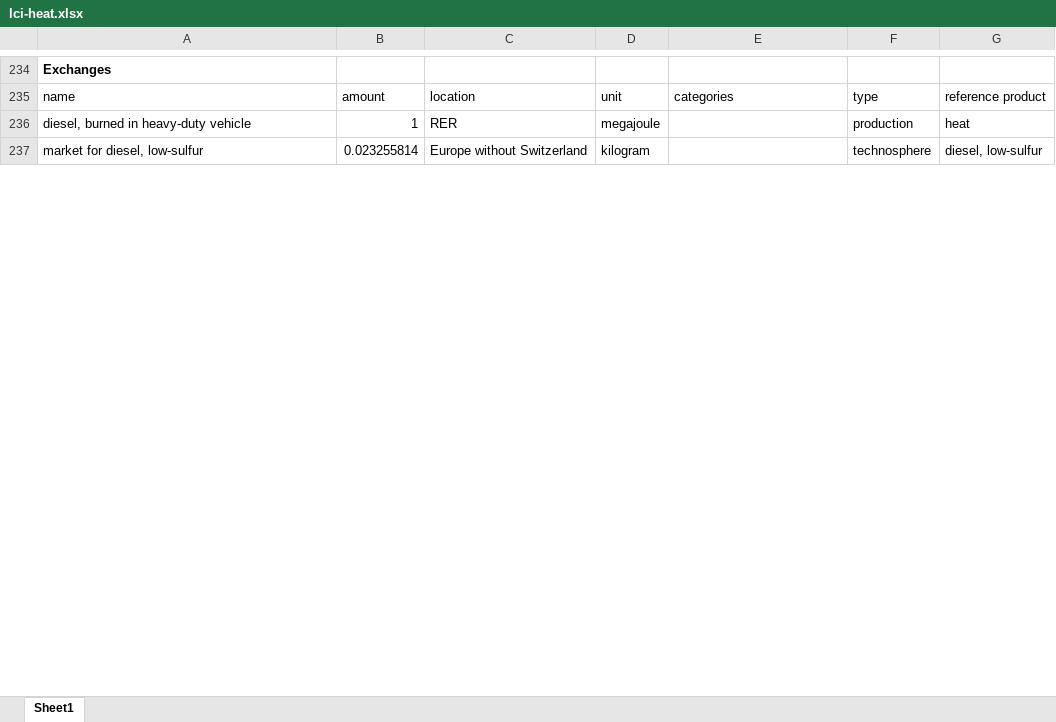
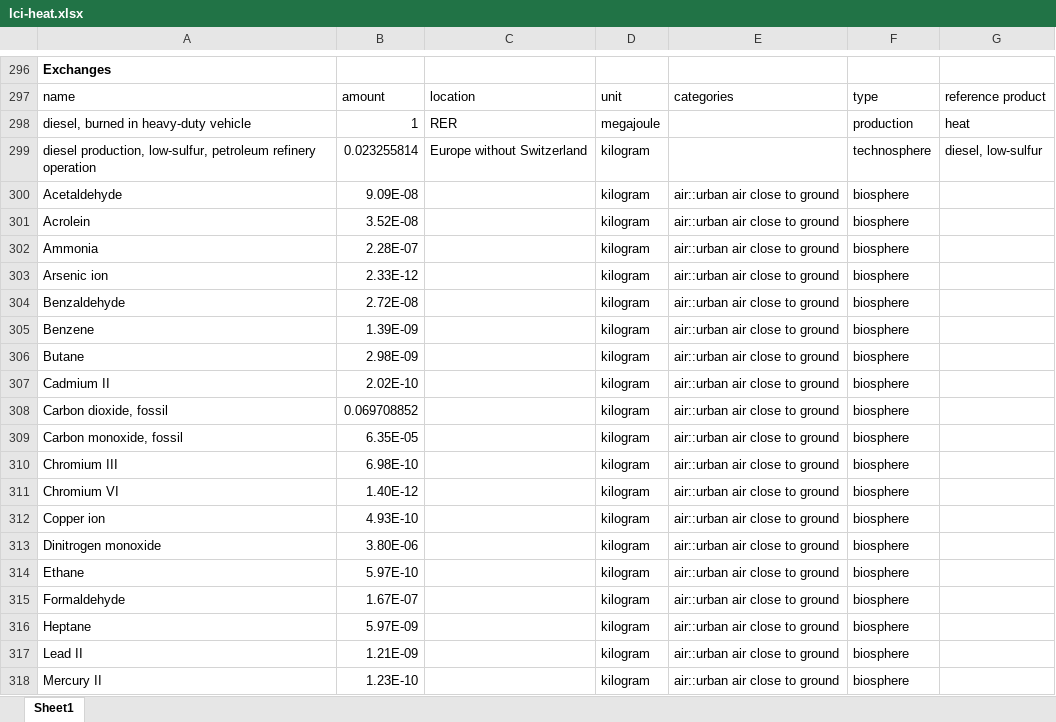
Before and after one commit to romainsacchi/rmnd-lca, an Excel workbook: premise/data/energy/lci-heat.xlsx, sheet Sheet1, drawn as a sheet; only a part is shown, gaps mark what is left out; the shorter side is filled out with more unchanged rows; values as stored, in another font and other column widths than the file's, no borders; the diff covers the shown part only; the diff names each change by its address in the sheet, - before the commit and + after, or states it on an @@ line.

```diff
--- a/premise/data/energy/lci-heat.xlsx (sheet Sheet1)
+++ b/premise/data/energy/lci-heat.xlsx (sheet Sheet1)
+row 299: diesel production, low-sulfur, petroleum refinery operation | 0.023255814 | Europe without Switzerland | kilogram |  | technosphere | diesel, low-sulfur
+row 300: Acetaldehyde | 9.09E-08 |  | kilogram | air::urban air close to ground | biosphere
+row 301: Acrolein | 3.52E-08 |  | kilogram | air::urban air close to ground | biosphere
+row 302: Ammonia | 2.28E-07 |  | kilogram | air::urban air close to ground | biosphere
+row 303: Arsenic ion | 2.33E-12 |  | kilogram | air::urban air close to ground | biosphere
+row 304: Benzaldehyde | 2.72E-08 |  | kilogram | air::urban air close to ground | biosphere
+row 305: Benzene | 1.39E-09 |  | kilogram | air::urban air close to ground | biosphere
+row 306: Butane | 2.98E-09 |  | kilogram | air::urban air close to ground | biosphere
+row 307: Cadmium II | 2.02E-10 |  | kilogram | air::urban air close to ground | biosphere
+row 308: Carbon dioxide, fossil | 0.069708852 |  | kilogram | air::urban air close to ground | biosphere
+row 309: Carbon monoxide, fossil | 6.35E-05 |  | kilogram | air::urban air close to ground | biosphere
+row 310: Chromium III | 6.98E-10 |  | kilogram | air::urban air close to ground | biosphere
+row 311: Chromium VI | 1.40E-12 |  | kilogram | air::urban air close to ground | biosphere
+row 312: Copper ion | 4.93E-10 |  | kilogram | air::urban air close to ground | biosphere
+row 313: Dinitrogen monoxide | 3.80E-06 |  | kilogram | air::urban air close to ground | biosphere
+row 314: Ethane | 5.97E-10 |  | kilogram | air::urban air close to ground | biosphere
+row 315: Formaldehyde | 1.67E-07 |  | kilogram | air::urban air close to ground | biosphere
+row 316: Heptane | 5.97E-09 |  | kilogram | air::urban air close to ground | biosphere
+row 317: Lead II | 1.21E-09 |  | kilogram | air::urban air close to ground | biosphere
+row 318: Mercury II | 1.23E-10 |  | kilogram | air::urban air close to ground | biosphere
```
Also changed, not shown: 234 added rows, 1 removed row and 10 edited cells elsewhere in this sheet, formulas that keep their value, premise/data/additional_inventories/lci-methanol-heating.xlsx, 6 other files.
